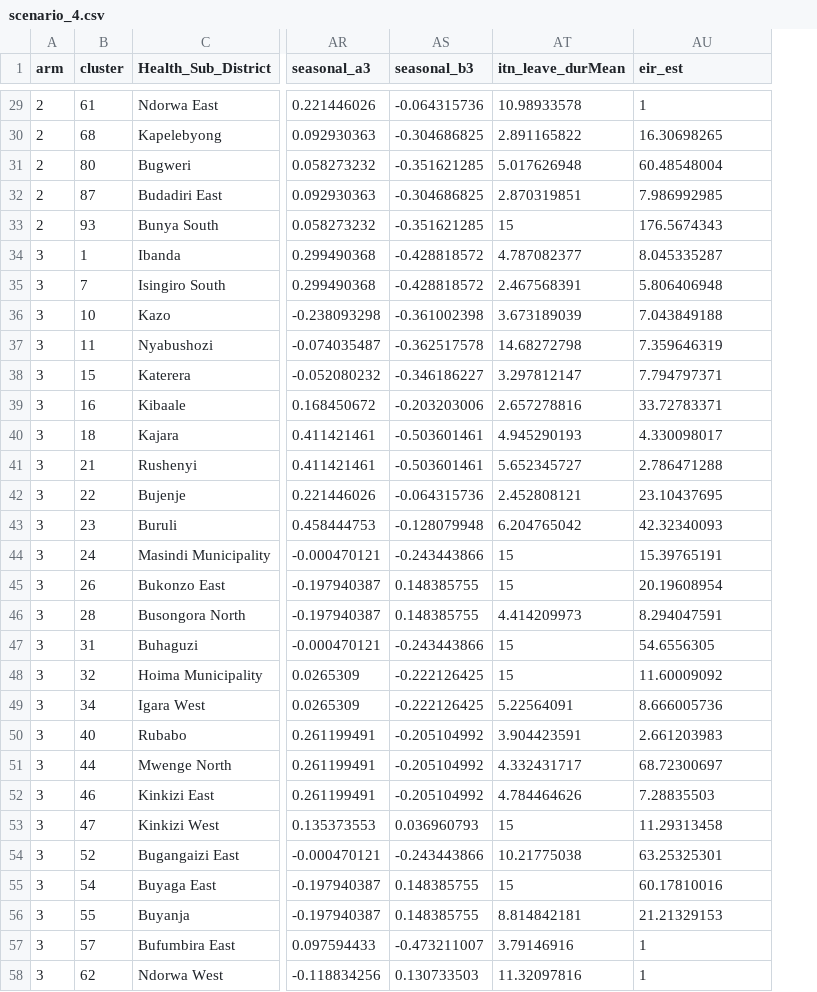
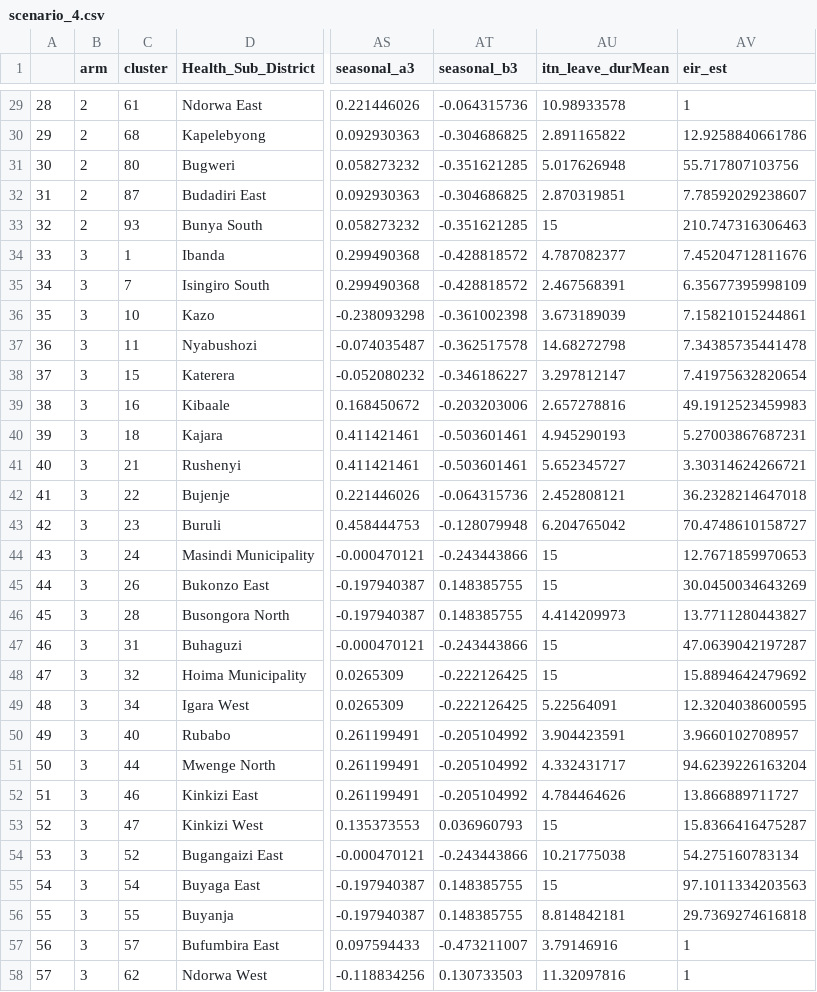
Before and after one commit to EllieSherrardSmith/Key-RCT-metrics-LLINEUP, a CSV file: simulation-summary/scenario_4.csv, drawn as a sheet; only a part is shown, gaps mark what is left out; addresses are those after the commit; the diff covers the shown part only; the diff names each change by its address in the sheet, - before the commit and + after, or states it on an @@ line.

```diff
--- a/simulation-summary/scenario_4.csv
+++ b/simulation-summary/scenario_4.csv
+column A, rows 29-58: 28 | 29 | 30 | 31 | 32 | 33 | 34 | 35 | 36 | 37 | 38 | 39 | 40 | 41 | 42 | 43 | 44 | 45 | 46 | 47 | 48 | 49 | 50 | 51 | 52 | 53 | 54 | 55 | 56 | 57
-AV30 (eir_est): 16.30698265
+AV30 (eir_est): 12.9258840661786
-AV31 (eir_est): 60.48548004
+AV31 (eir_est): 55.717807103756
-AV32 (eir_est): 7.986992985
+AV32 (eir_est): 7.78592029238607
-AV33 (eir_est): 176.5674343
+AV33 (eir_est): 210.747316306463
-AV34 (eir_est): 8.045335287
+AV34 (eir_est): 7.45204712811676
-AV35 (eir_est): 5.806406948
+AV35 (eir_est): 6.35677395998109
-AV36 (eir_est): 7.043849188
+AV36 (eir_est): 7.15821015244861
-AV37 (eir_est): 7.359646319
+AV37 (eir_est): 7.34385735441478
-AV38 (eir_est): 7.794797371
+AV38 (eir_est): 7.41975632820654
-AV39 (eir_est): 33.72783371
+AV39 (eir_est): 49.1912523459983
-AV40 (eir_est): 4.330098017
+AV40 (eir_est): 5.27003867687231
-AV41 (eir_est): 2.786471288
+AV41 (eir_est): 3.30314624266721
-AV42 (eir_est): 23.10437695
+AV42 (eir_est): 36.2328214647018
-AV43 (eir_est): 42.32340093
+AV43 (eir_est): 70.4748610158727
-AV44 (eir_est): 15.39765191
+AV44 (eir_est): 12.7671859970653
-AV45 (eir_est): 20.19608954
+AV45 (eir_est): 30.0450034643269
-AV46 (eir_est): 8.294047591
+AV46 (eir_est): 13.7711280443827
-AV47 (eir_est): 54.6556305
+AV47 (eir_est): 47.0639042197287
-AV48 (eir_est): 11.60009092
+AV48 (eir_est): 15.8894642479692
-AV49 (eir_est): 8.666005736
+AV49 (eir_est): 12.3204038600595
-AV50 (eir_est): 2.661203983
+AV50 (eir_est): 3.9660102708957
-AV51 (eir_est): 68.72300697
+AV51 (eir_est): 94.6239226163204
-AV52 (eir_est): 7.28835503
+AV52 (eir_est): 13.866889711727
-AV53 (eir_est): 11.29313458
+AV53 (eir_est): 15.8366416475287
-AV54 (eir_est): 63.25325301
+AV54 (eir_est): 54.275160783134
-AV55 (eir_est): 60.17810016
+AV55 (eir_est): 97.1011334203563
-AV56 (eir_est): 21.21329153
+AV56 (eir_est): 29.7369274616818
```
Also changed, not shown: 63 edited cells elsewhere in this file, 12 other files.
